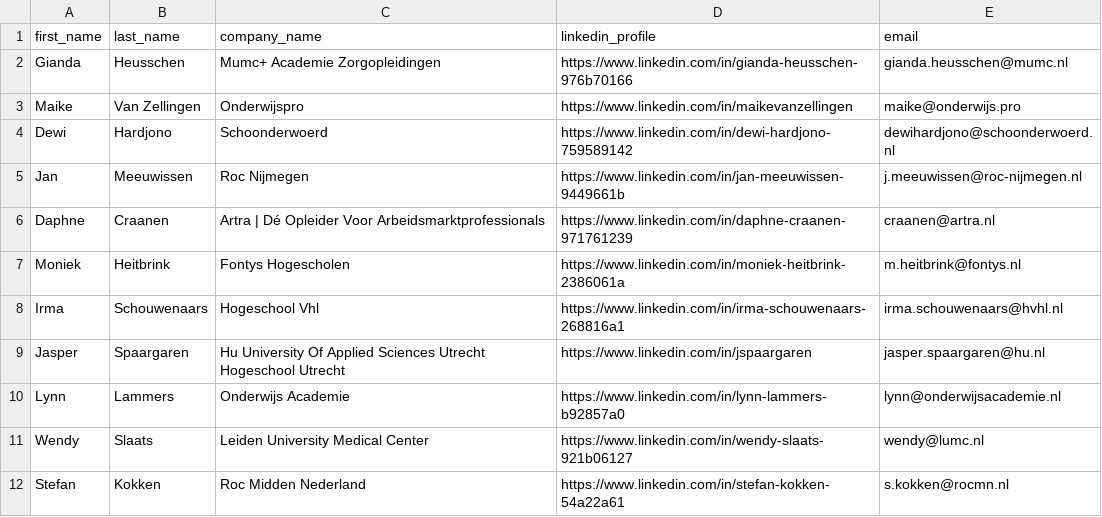
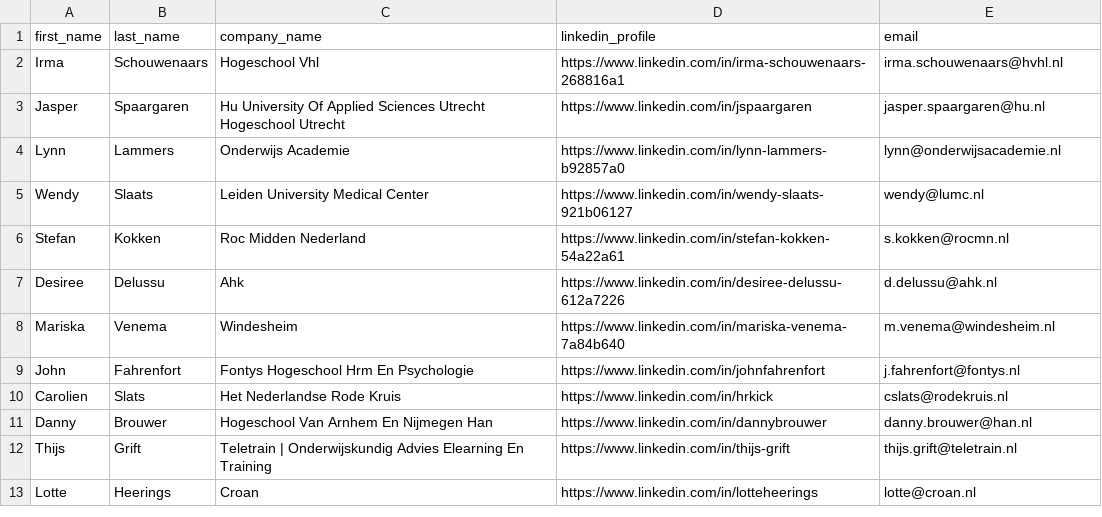
Before and after one commit to ai0703/umely-msg-lunch, a CSV file: Umely lead list - Blad1.csv, drawn as a sheet; only a part is shown; the shorter side is filled out with more unchanged rows.

Commit message:
Update Umely lead list - Blad1.csv

```diff
--- a/Umely lead list - Blad1.csv
+++ b/Umely lead list - Blad1.csv
@@ -1,8 +1,2 @@
 first_name,last_name,company_name,linkedin_profile,email
-Gianda,Heusschen,Mumc+ Academie Zorgopleidingen,https://www.linkedin.com/in/gianda-heusschen-976b70166,gianda.heusschen@mumc.nl
-Maike,Van Zellingen,Onderwijspro,https://www.linkedin.com/in/maikevanzellingen,maike@onderwijs.pro
-Dewi,Hardjono,Schoonderwoerd,https://www.linkedin.com/in/dewi-hardjono-759589142,dewihardjono@schoonderwoerd.nl
-Jan,Meeuwissen,Roc Nijmegen,https://www.linkedin.com/in/jan-meeuwissen-9449661b,j.meeuwissen@roc-nijmegen.nl
-Daphne,Craanen,Artra | Dé Opleider Voor Arbeidsmarktprofessionals,https://www.linkedin.com/in/daphne-craanen-971761239,craanen@artra.nl
-Moniek,Heitbrink,Fontys Hogescholen,https://www.linkedin.com/in/moniek-heitbrink-2386061a,m.heitbrink@fontys.nl
 Irma,Schouwenaars,Hogeschool Vhl,https://www.linkedin.com/in/irma-schouwenaars-268816a1,irma.schouwenaars@hvhl.nl
```
